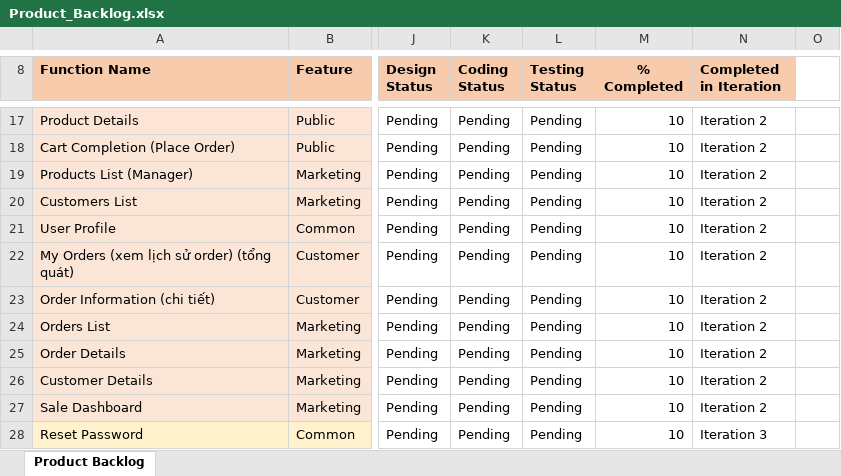
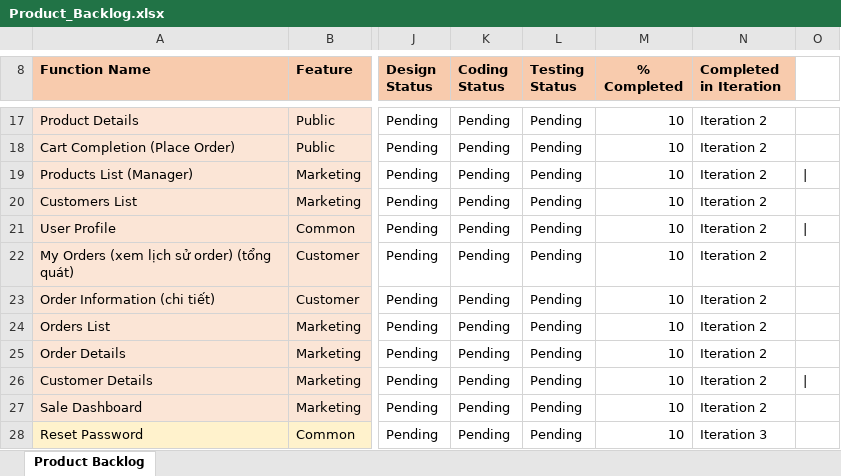
Before and after one commit to duyhung2h/SWP391_SE1630-NET_Group1, an Excel workbook: Document/Product_Backlog.xlsx, sheet Product Backlog, drawn as a sheet; only a part is shown, gaps mark what is left out; values as stored, in another font and other column widths than the file's, no borders; charts and pictures not drawn; the diff names each change by its address in the sheet, - before the commit and + after, or states it on an @@ line.

```diff
--- a/Document/Product_Backlog.xlsx (sheet Product Backlog)
+++ b/Document/Product_Backlog.xlsx (sheet Product Backlog)
-O19: (empty)
+O19: |
-O21: (empty)
+O21: |
-O26: (empty)
+O26: |
```
Also changed, not shown: 13 other files.
